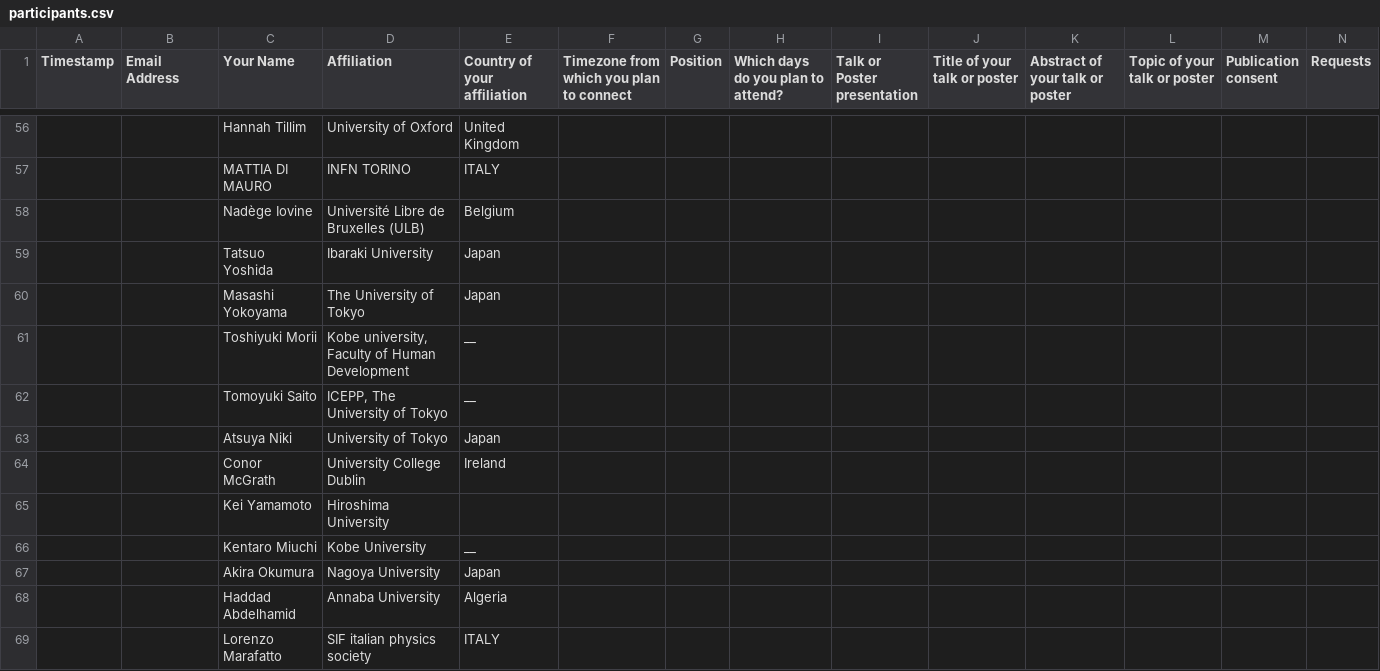
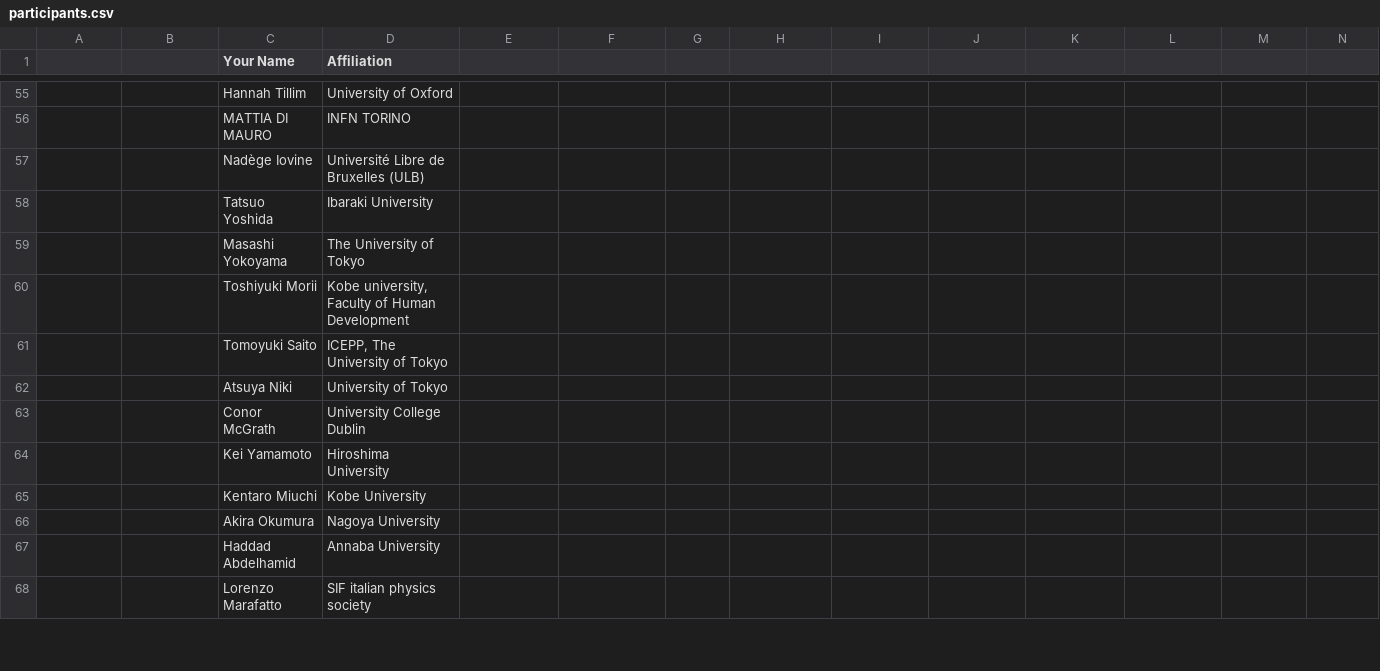
Before and after one commit to moritzhuetten/sazerac_template, a CSV file: data/participants.csv, drawn as a sheet; only a part is shown, gaps mark what is left out; addresses are those after the commit; the diff covers the shown part only; the diff names each change by its address in the sheet, - before the commit and + after, or states it on an @@ line.

```diff
--- a/data/participants.csv
+++ b/data/participants.csv
-A1: Timestamp
+A1: (empty)
-B1: Email Address
+B1: (empty)
-E1: Country of your affiliation
+E1: (empty)
-F1: Timezone from which you plan to connect
+F1: (empty)
-G1: Position
+G1: (empty)
-H1: Which days do you plan to attend?
+H1: (empty)
-I1: Talk or Poster presentation
+I1: (empty)
-J1: Title of your talk or poster
+J1: (empty)
-K1: Abstract of your talk or poster
+K1: (empty)
-L1: Topic of your talk or poster
+L1: (empty)
-M1: Publication consent
+M1: (empty)
-N1: Requests
+N1: (empty)
-E55: United Kingdom
+E55: (empty)
-E56: ITALY
+E56: (empty)
-E57: Belgium
+E57: (empty)
-E58:E59: Japan
+E58:E59: (empty)
-E60:E61: __
+E60:E61: (empty)
-E62: Japan
+E62: (empty)
-E63: Ireland
+E63: (empty)
-E65: __
+E65: (empty)
-E66: Japan
+E66: (empty)
-E67: Algeria
+E67: (empty)
-E68: ITALY
+E68: (empty)
```
Also changed, not shown: 6 added rows, 4 removed rows and 100 edited cells elsewhere in this file.
